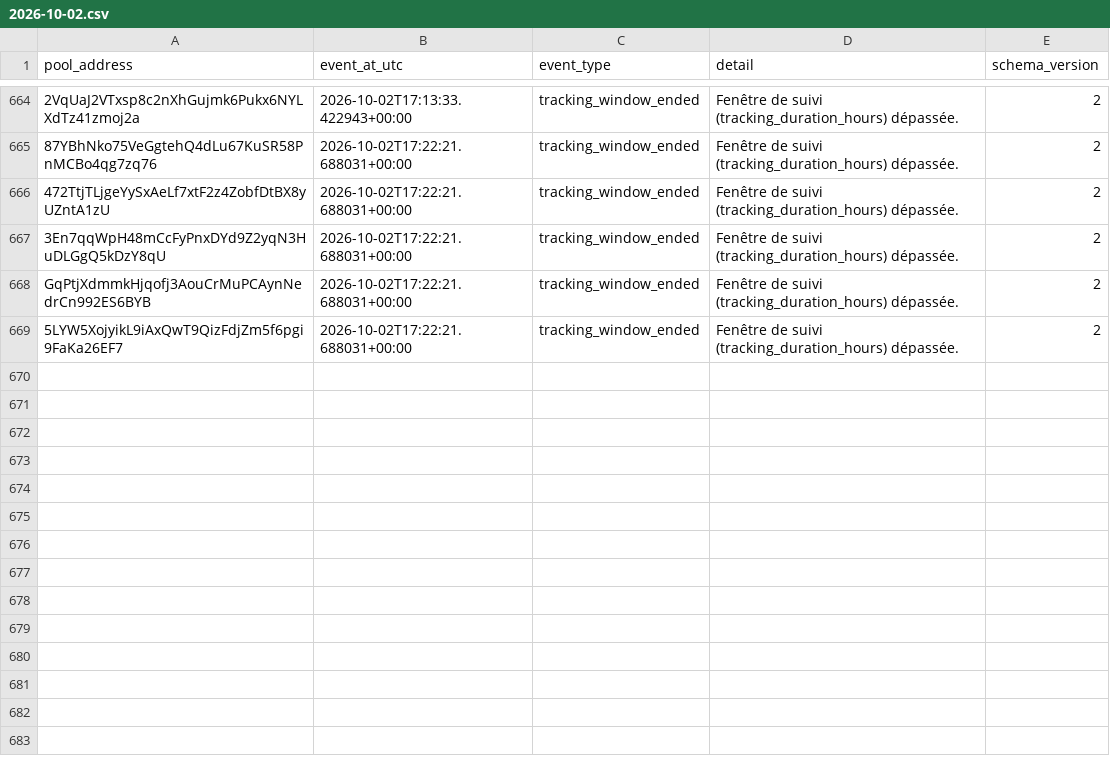
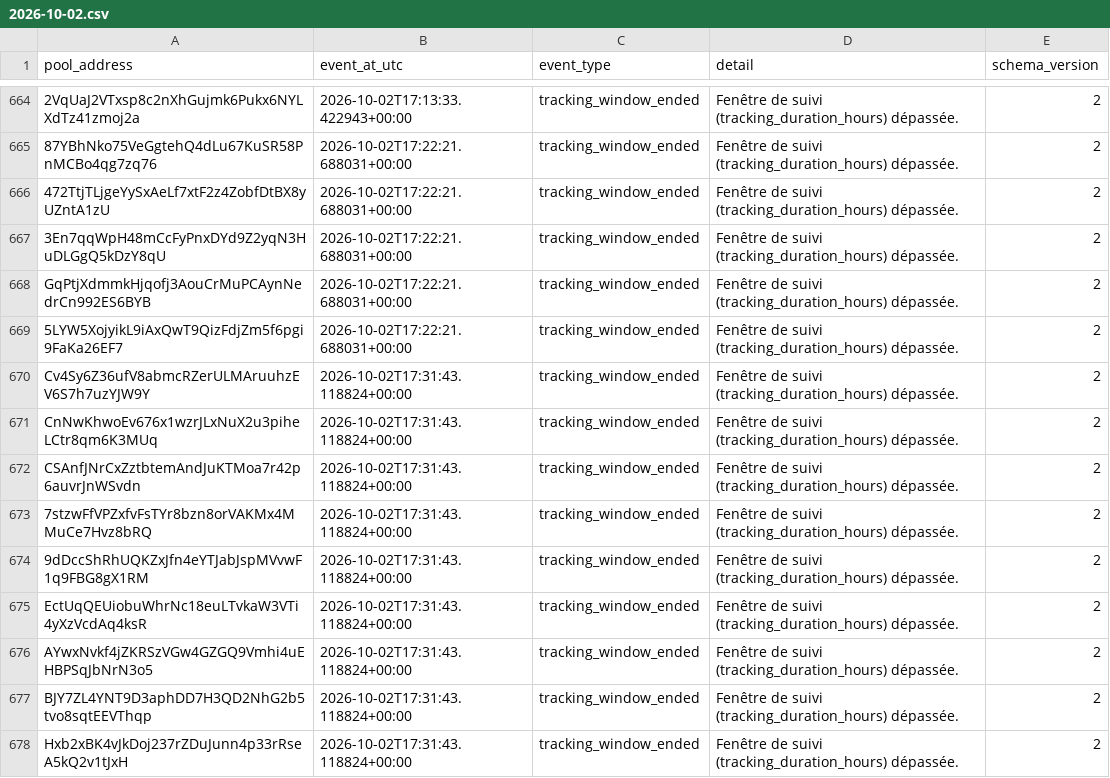
Before and after one commit to TheoooBa/Solana-Memecoin-Analysis, a CSV file: raw/pool_status/2026-10-02.csv, drawn as a sheet; only a part is shown, gaps mark what is left out; the diff names each change by its address in the sheet, - before the commit and + after, or states it on an @@ line.

```diff
--- a/raw/pool_status/2026-10-02.csv
+++ b/raw/pool_status/2026-10-02.csv
+row 670: Cv4Sy6Z36ufV8abmcRZerULMAruuhzEV6S7h7uzYJW9Y | 2026-10-02T17:31:43.118824+00:00 | tracking_window_ended | Fenêtre de suivi (tracking_duration_hours) dépassée. | 2
+row 671: CnNwKhwoEv676x1wzrJLxNuX2u3piheLCtr8qm6K3MUq | 2026-10-02T17:31:43.118824+00:00 | tracking_window_ended | Fenêtre de suivi (tracking_duration_hours) dépassée. | 2
+row 672: CSAnfJNrCxZztbtemAndJuKTMoa7r42p6auvrJnWSvdn | 2026-10-02T17:31:43.118824+00:00 | tracking_window_ended | Fenêtre de suivi (tracking_duration_hours) dépassée. | 2
+row 673: 7stzwFfVPZxfvFsTYr8bzn8orVAKMx4MMuCe7Hvz8bRQ | 2026-10-02T17:31:43.118824+00:00 | tracking_window_ended | Fenêtre de suivi (tracking_duration_hours) dépassée. | 2
+row 674: 9dDccShRhUQKZxJfn4eYTJabJspMVvwF1q9FBG8gX1RM | 2026-10-02T17:31:43.118824+00:00 | tracking_window_ended | Fenêtre de suivi (tracking_duration_hours) dépassée. | 2
+row 675: EctUqQEUiobuWhrNc18euLTvkaW3VTi4yXzVcdAq4ksR | 2026-10-02T17:31:43.118824+00:00 | tracking_window_ended | Fenêtre de suivi (tracking_duration_hours) dépassée. | 2
+row 676: AYwxNvkf4jZKRSzVGw4GZGQ9Vmhi4uEHBPSqJbNrN3o5 | 2026-10-02T17:31:43.118824+00:00 | tracking_window_ended | Fenêtre de suivi (tracking_duration_hours) dépassée. | 2
+row 677: BJY7ZL4YNT9D3aphDD7H3QD2NhG2b5tvo8sqtEEVThqp | 2026-10-02T17:31:43.118824+00:00 | tracking_window_ended | Fenêtre de suivi (tracking_duration_hours) dépassée. | 2
+row 678: Hxb2xBK4vJkDoj237rZDuJunn4p33rRseA5kQ2v1tJxH | 2026-10-02T17:31:43.118824+00:00 | tracking_window_ended | Fenêtre de suivi (tracking_duration_hours) dépassée. | 2
```
Also changed, not shown: logs/runs/2026-10-02.csv, raw/new_pool_ranks/2026-10-02.csv, 4 other files.
